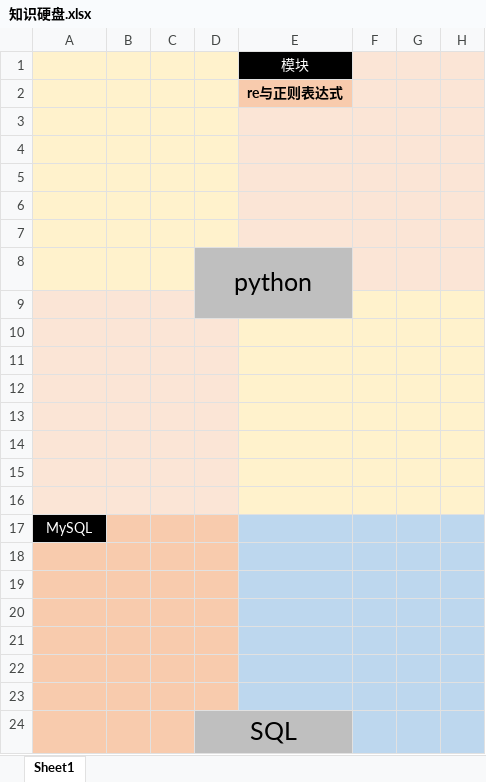
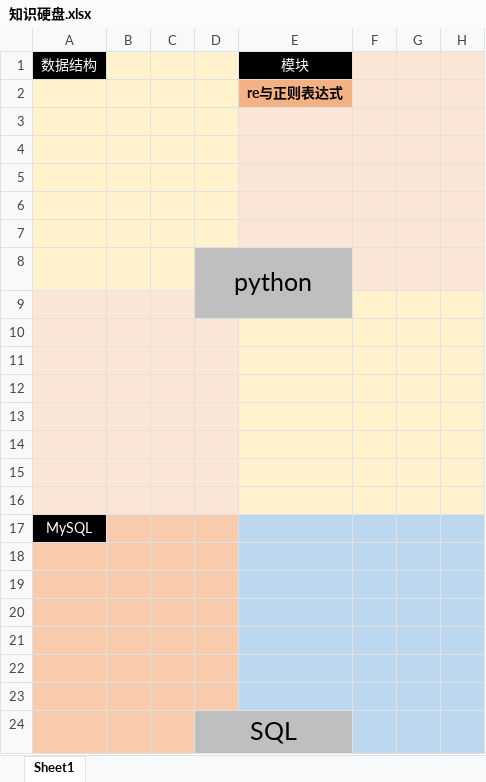
Before and after one commit to To-Heaven/Hello, an Excel workbook: 知识硬盘.xlsx, sheet Sheet1, drawn as a sheet; only a part is shown; values as stored, in another font and other column widths than the file's, no borders; the diff names each change by its address in the sheet, - before the commit and + after, or states it on an @@ line.

```diff
--- a/知识硬盘.xlsx (sheet Sheet1)
+++ b/知识硬盘.xlsx (sheet Sheet1)
-A1: (empty)
+A1: 数据结构
-A1 fill: #FFF2CC
+A1 fill: #000000
-E2 fill: #F8CBAD
+E2 fill: #F4B183
```
Also changed, not shown: 4 other files.
